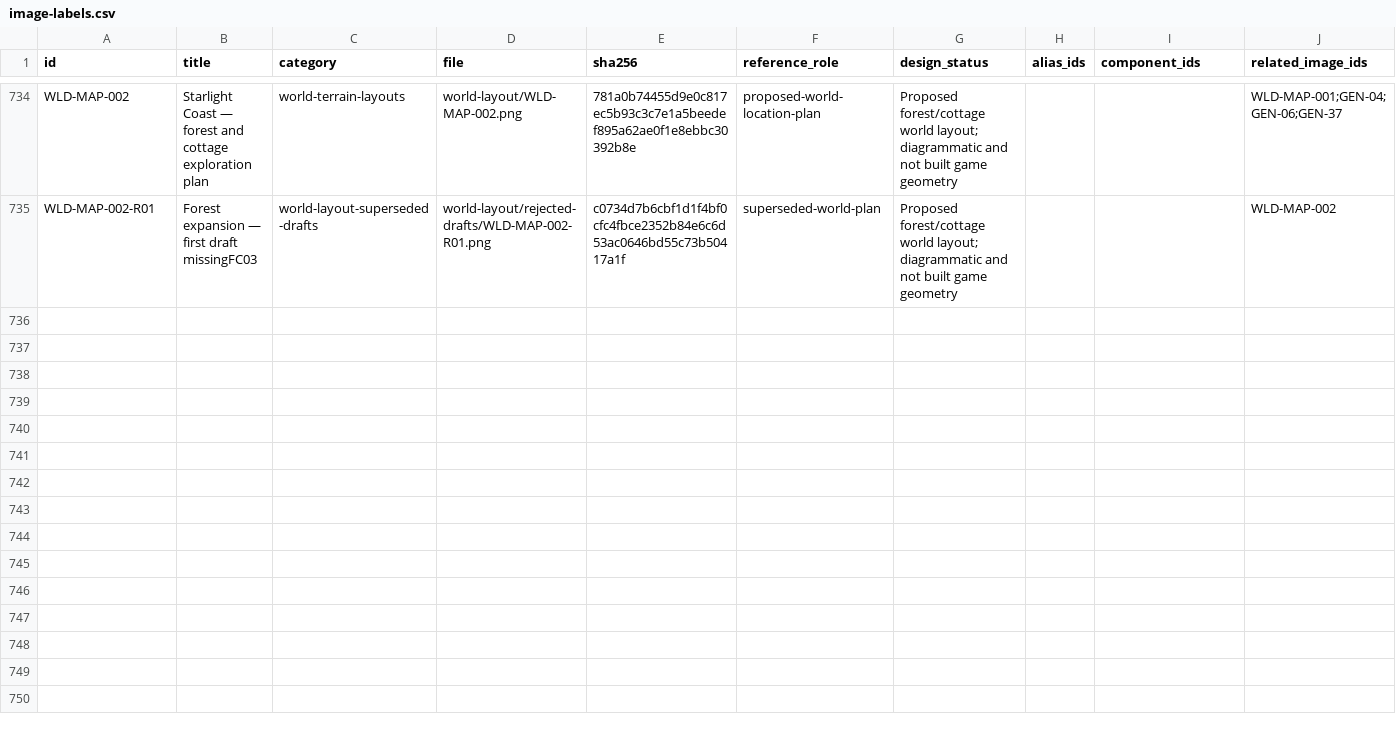
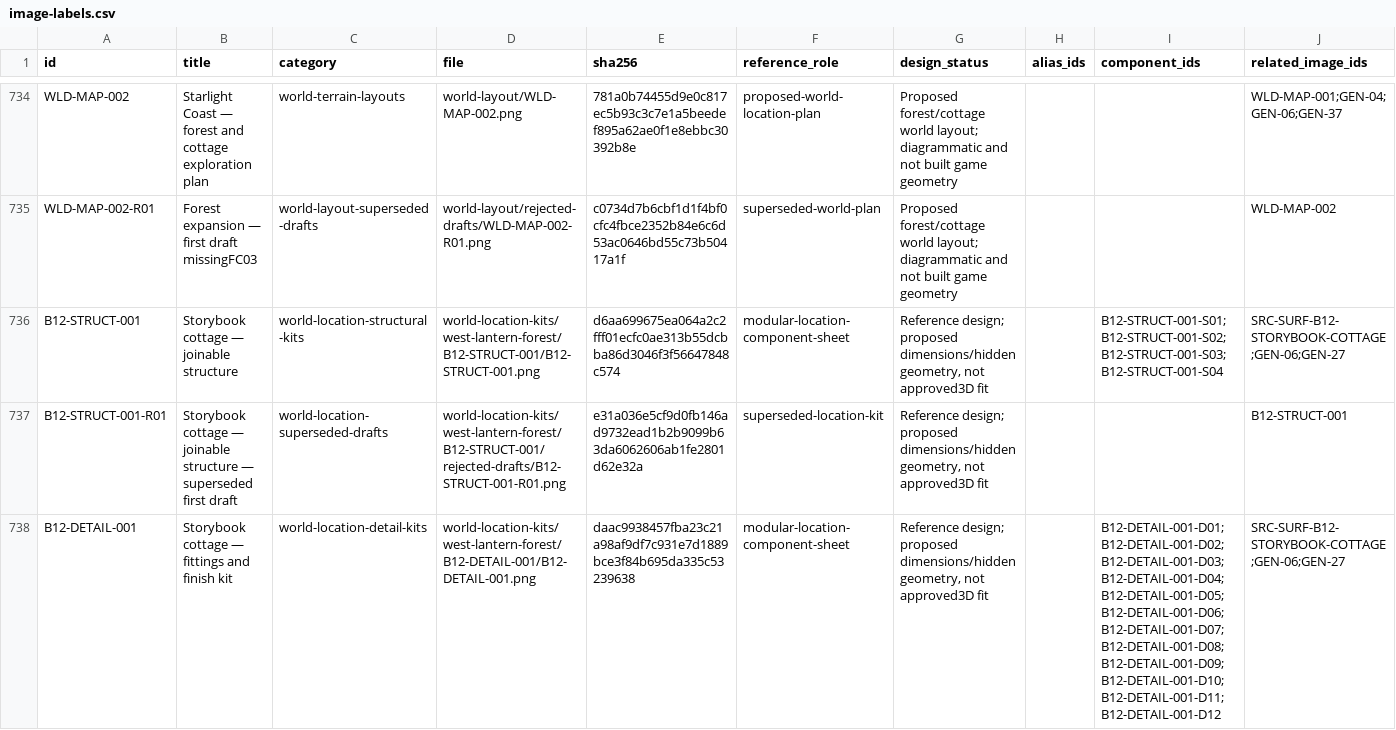
Before and after one commit to azim12086atmes-s/birthday-castle, a CSV file: docs/asset-image-library/image-labels.csv, drawn as a sheet; only a part is shown, gaps mark what is left out; the diff covers the shown part only; the diff names each change by its address in the sheet, - before the commit and + after, or states it on an @@ line.

Commit message:
Add Storybook cottage and West Lantern Forest component kits

```diff
--- a/docs/asset-image-library/image-labels.csv
+++ b/docs/asset-image-library/image-labels.csv
+row 736: B12-STRUCT-001 | Storybook cottage — joinable structure | world-location-structural-kits | world-location-kits/west-lantern-forest/B12-STRUCT-001/B12-STRUCT-001.png | d6aa699675ea064a2c2fff01ecfc0ae313b55dcbba86d3046f3f56647848c574 | modular-location-component-sheet | Reference design; proposed dimensions/hidden geometry, not approved3D fit |  | B12-STRUCT-001-S01;B12-STRUCT-001-S02;B12-STRUCT-001-S03;B12-STRUCT-001-S04 | SRC-SURF-B12-STORYBOOK-COTTAGE;GEN-06;GEN-27
+row 737: B12-STRUCT-001-R01 | Storybook cottage — joinable structure — superseded first draft | world-location-superseded-drafts | world-location-kits/west-lantern-forest/B12-STRUCT-001/rejected-drafts/B12-STRUCT-001-R01.png | e31a036e5cf9d0fb146ad9732ead1b2b9099b63da6062606ab1fe2801d62e32a | superseded-location-kit | Reference design; proposed dimensions/hidden geometry, not approved3D fit |  |  | B12-STRUCT-001
+row 738: B12-DETAIL-001 | Storybook cottage — fittings and finish kit | world-location-detail-kits | world-location-kits/west-lantern-forest/B12-DETAIL-001/B12-DETAIL-001.png | daac9938457fba23c21a98af9df7c931e7d1889bce3f84b695da335c53239638 | modular-location-component-sheet | Reference design; proposed dimensions/hidden geometry, not approved3D fit |  | B12-DETAIL-001-D01;B12-DETAIL-001-D02;B12-DETAIL-001-D03;B12-DETAIL-001-D04;B12-DETAIL-001-D05;B12-DETAIL-001-D06;B12-DETAIL-001-D07;B12-DETAIL-001-D08;B12-DETAIL-001-D09;B12-DETAIL-001-D10;B12-DETAIL-001-D11;B12-DETAIL-001-D12 | SRC-SURF-B12-STORYBOOK-COTTAGE;GEN-06;GEN-27
```
Also changed, not shown: 6 added rows elsewhere in this file, docs/asset-image-library/batch-model-tracker.csv, docs/asset-image-library/world-layout/kit-plan.csv, 46 other files.
